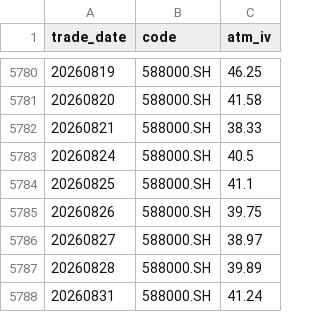
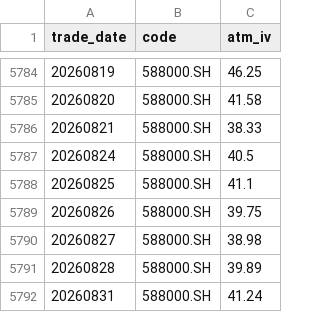
Before and after one commit to dengliang68-sudo/market-data, a CSV file: data/opt_atm_iv_hist.csv, drawn as a sheet; only a part is shown, gaps mark what is left out; the diff covers the shown part only.

```diff
--- a/data/opt_atm_iv_hist.csv
+++ b/data/opt_atm_iv_hist.csv
@@ -5785,3 +5789,3 @@ trade_date,code,atm_iv
 20260826,588000.SH,39.75
-20260827,588000.SH,38.97
+20260827,588000.SH,38.98
 20260828,588000.SH,39.89
```
Also changed, not shown: 5 added rows and 4 edited cells elsewhere in this file, 4 other files.
